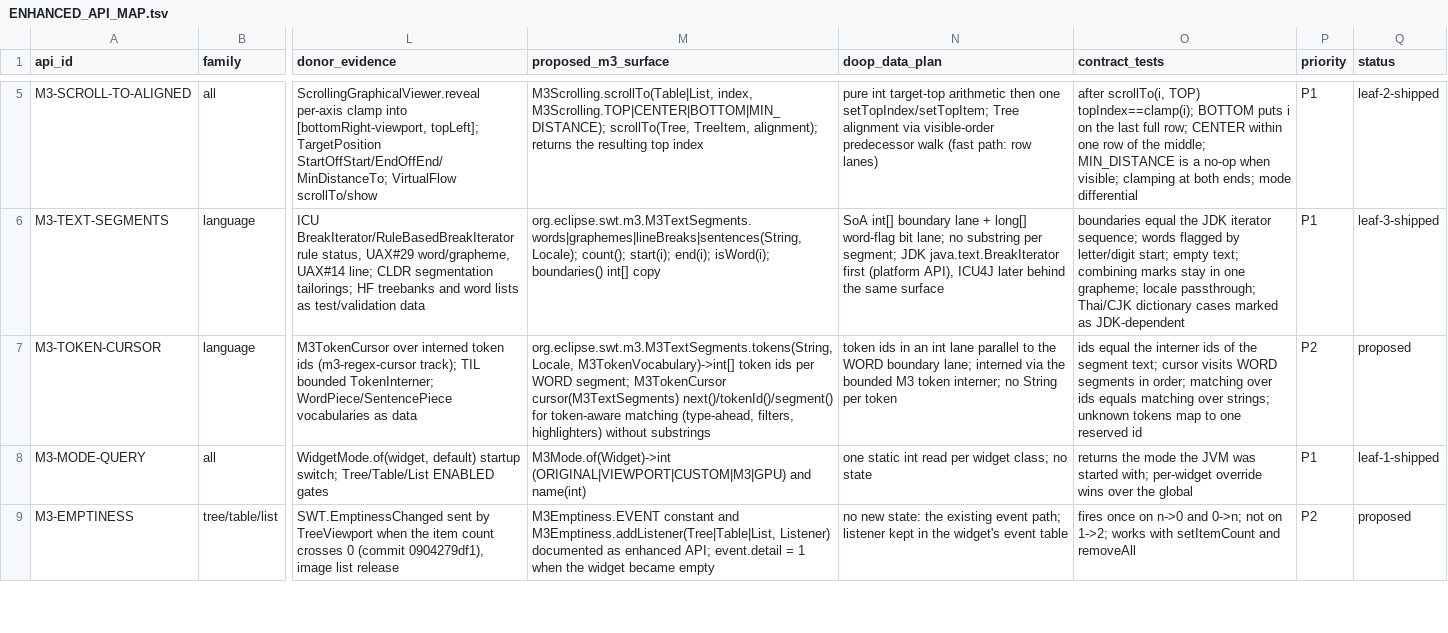
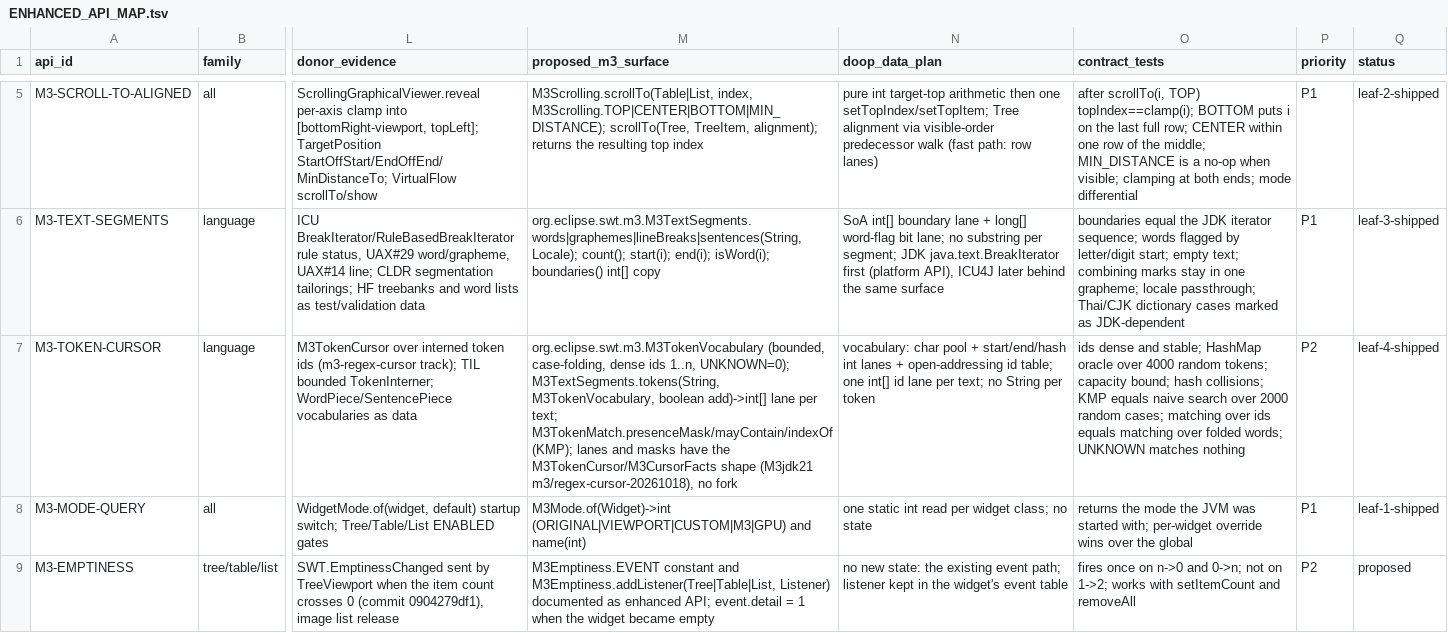
Before and after one commit to eclipse-platform/eclipse.platform.swt, a TSV file: docs/m3/ENHANCED_API_MAP.tsv, drawn as a sheet; only a part is shown, gaps mark what is left out; the diff names each change by its address in the sheet, - before the commit and + after, or states it on an @@ line.

Commit message:
Enhanced API leaf 4 green: token vocabulary, token matching and word token lanes for M3TokenCursor; 55/55 in viewport and original; coverage 100% lines, 94.2% branches

```diff
--- a/docs/m3/ENHANCED_API_MAP.tsv
+++ b/docs/m3/ENHANCED_API_MAP.tsv
-M7 (proposed_m3_surface): org.eclipse.swt.m3.M3TextSegments.tokens(String, Locale, M3TokenVocabulary)->int[] token ids per WORD segment; M3TokenCursor cursor(M3TextSegments) next()/tokenId()/segment() for token-aware matching (type-ahead, filters, highlighters) without substrings
+M7 (proposed_m3_surface): org.eclipse.swt.m3.M3TokenVocabulary (bounded, case-folding, dense ids 1..n, UNKNOWN=0); M3TextSegments.tokens(String, M3TokenVocabulary, boolean add)->int[] lane per text; M3TokenMatch.presenceMask/mayContain/indexOf (KMP); lanes and masks have the M3TokenCursor/M3CursorFacts shape (M3jdk21 m3/regex-cursor-20261018), no fork
-N7 (doop_data_plan): token ids in an int lane parallel to the WORD boundary lane; interned via the bounded M3 token interner; no String…
+N7 (doop_data_plan): vocabulary: char pool + start/end/hash int lanes + open-addressing id table; one int[] id lane per text; no String…
-O7 (contract_tests): ids equal the interner ids of the segment text; cursor visits WORD segments in order; matching over ids equals matching over strings; unknown tokens map to one reserved id
+O7 (contract_tests): ids dense and stable; HashMap oracle over 4000 random tokens; capacity bound; hash collisions; KMP equals naive search over 2000 random cases; matching over ids equals matching over folded words; UNKNOWN matches nothing
-Q7 (status): proposed
+Q7 (status): leaf-4-shipped
```
Also changed, not shown: 1 other file.
